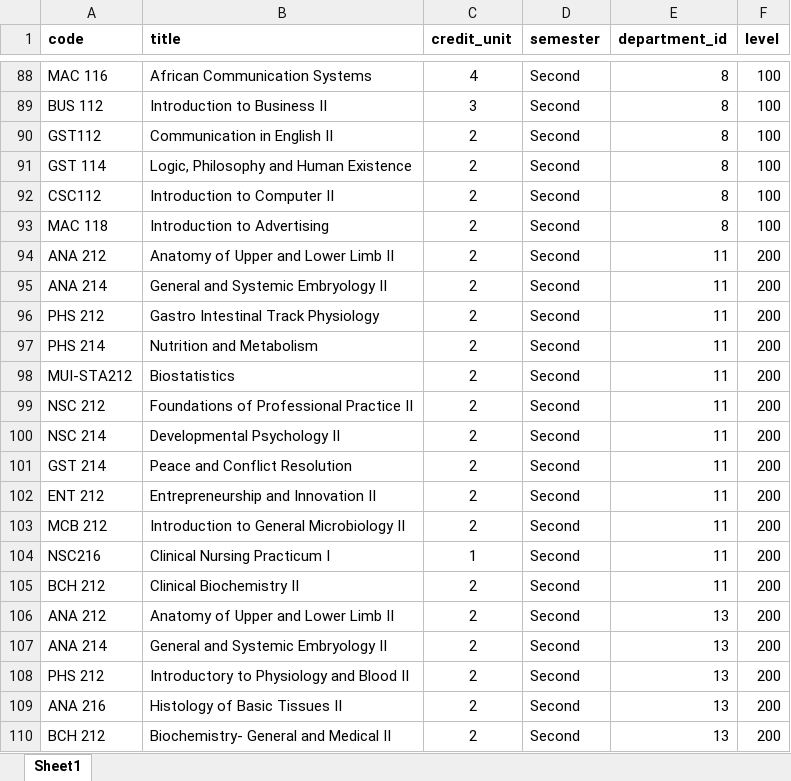
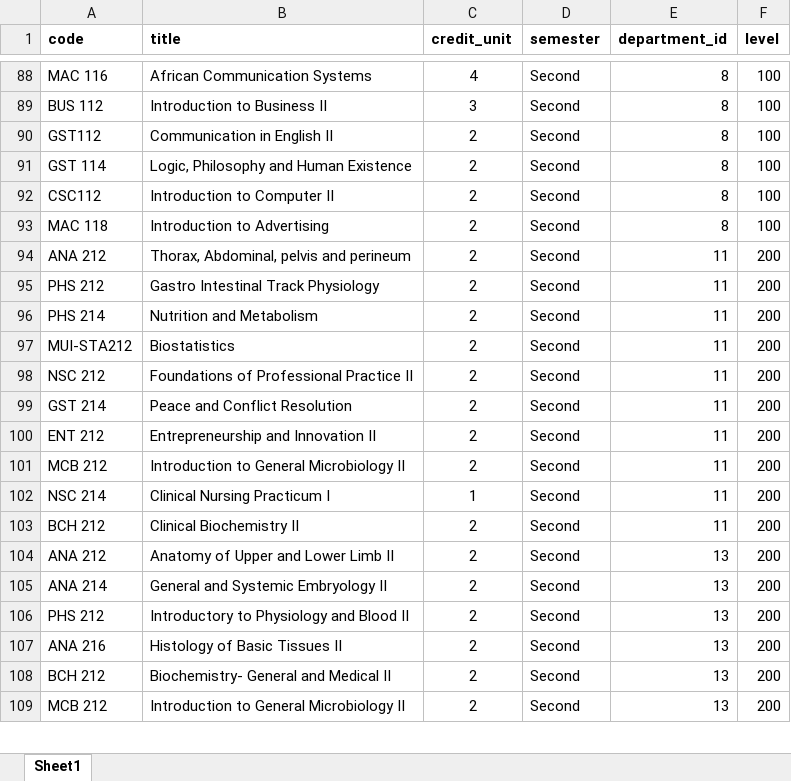
Before and after one commit to IsGameliel/educore-reload, an Excel workbook: excel DB format/Courses.xlsx, sheet Sheet1, drawn as a sheet; only a part is shown, gaps mark what is left out; the shorter side is filled out with more unchanged rows; values as stored, in another font and other column widths than the file's, no borders; removed rows and columns are numbered as before the commit, all else as after; the diff names each change by its address in the sheet, - before the commit and + after, or states it on an @@ line.

```diff
--- a/excel DB format/Courses.xlsx (sheet Sheet1)
+++ b/excel DB format/Courses.xlsx (sheet Sheet1)
-B94 (title): Anatomy of Upper and Lower Limb II
+B94 (title): Thorax, Abdominal, pelvis and perineum
-row 95: ANA 214 | General and Systemic Embryology II | 2 | Second | 11 | 200
-row 100: NSC 214 | Developmental Psychology II | 2 | Second | 11 | 200
-A102 (code): NSC216
+A102 (code): NSC 214
```
Also changed, not shown: 23 other files.
